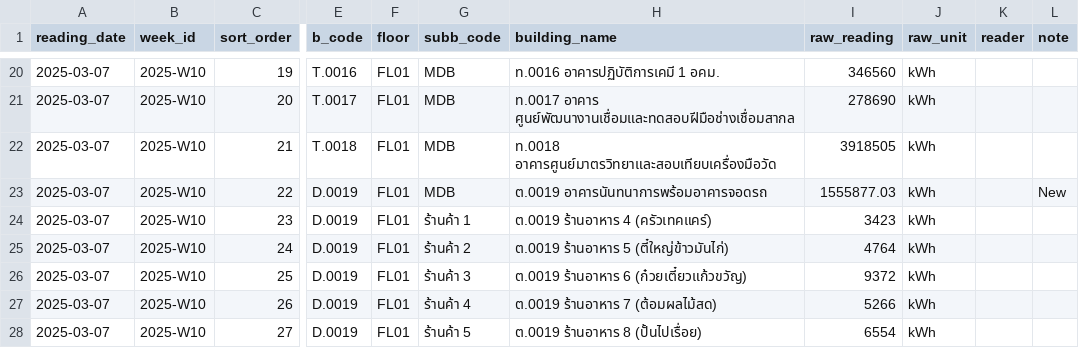
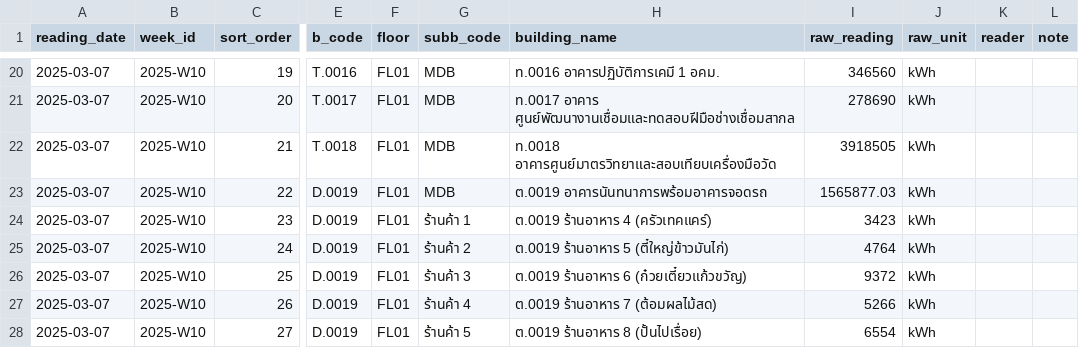
Before and after one commit to chayanee27/oil, a CSV file: forms/2025-W10.csv, drawn as a sheet; only a part is shown, gaps mark what is left out; the diff names each change by its address in the sheet, - before the commit and + after, or states it on an @@ line.

Commit message:
Update 2025-W10.csv

```diff
--- a/forms/2025-W10.csv
+++ b/forms/2025-W10.csv
-I23 (raw_reading): 1555877.03
+I23 (raw_reading): 1565877.03
-L23 (note): New
+L23 (note): (empty)
```
